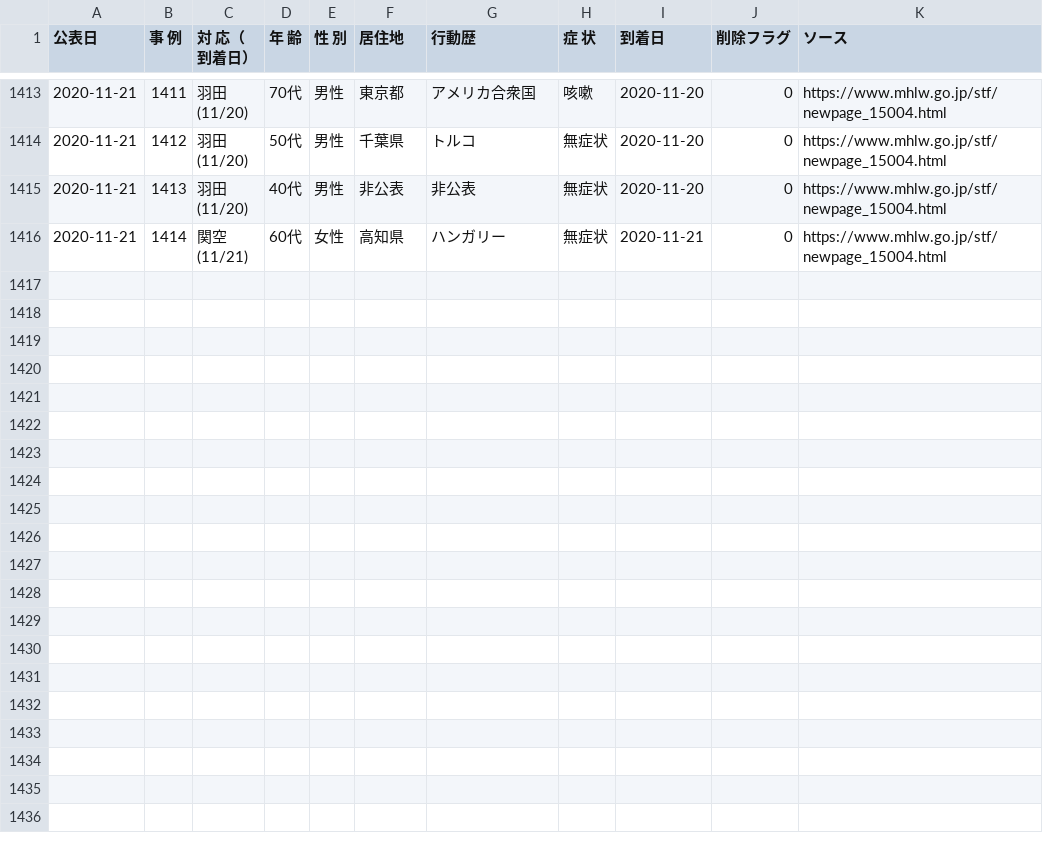
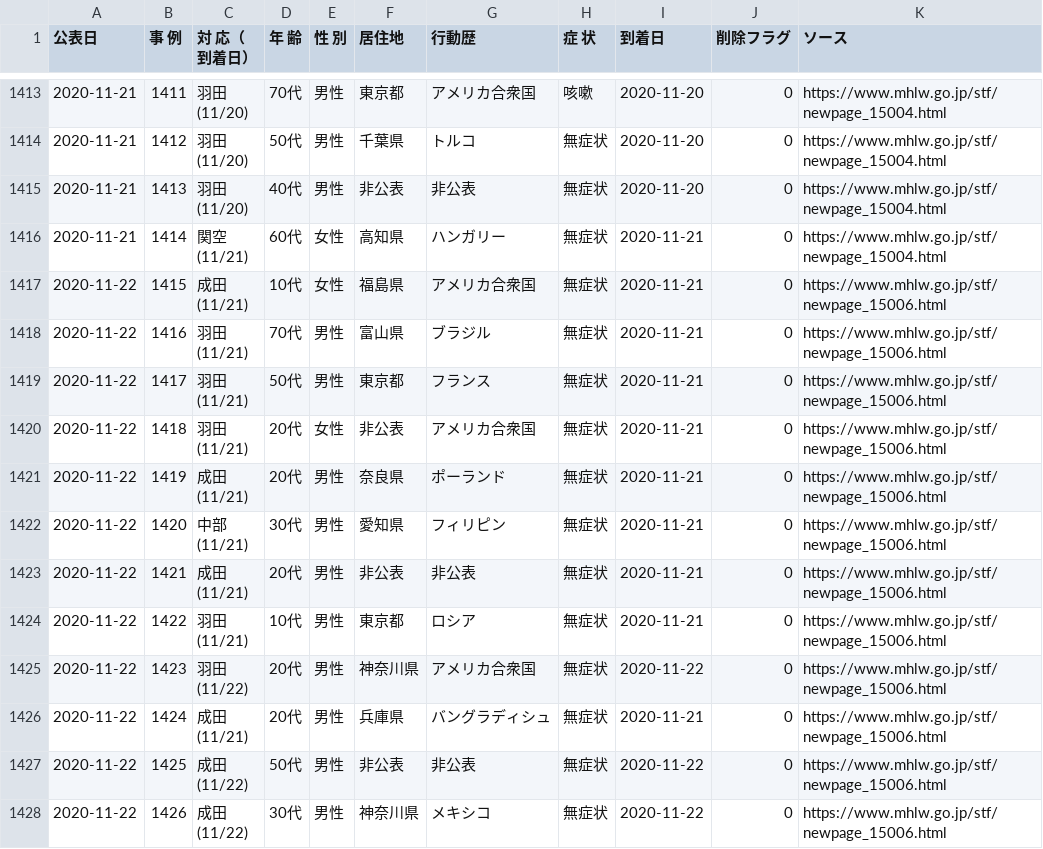
Before and after one commit to CalicoKater/covid-19, a CSV file: airport_quarantine_detail.csv, drawn as a sheet; only a part is shown, gaps mark what is left out; ↵ is a line break in a cell; the diff names each change by its address in the sheet, - before the commit and + after, or states it on an @@ line.

Commit message:
airport update

```diff
--- a/airport_quarantine_detail.csv
+++ b/airport_quarantine_detail.csv
+row 1417: 2020-11-22 | 1415 | 成田 ↵ (11/21) | 10代 | 女性 | 福島県 | アメリカ合衆国 | 無症状 | 2020-11-21 | 0 | https://www.mhlw.go.jp/stf/newpage_15006.html
+row 1418: 2020-11-22 | 1416 | 羽田 ↵ (11/21) | 70代 | 男性 | 富山県 | ブラジル | 無症状 | 2020-11-21 | 0 | https://www.mhlw.go.jp/stf/newpage_15006.html
+row 1419: 2020-11-22 | 1417 | 羽田 ↵ (11/21) | 50代 | 男性 | 東京都 | フランス | 無症状 | 2020-11-21 | 0 | https://www.mhlw.go.jp/stf/newpage_15006.html
+row 1420: 2020-11-22 | 1418 | 羽田 ↵ (11/21) | 20代 | 女性 | 非公表 | アメリカ合衆国 | 無症状 | 2020-11-21 | 0 | https://www.mhlw.go.jp/stf/newpage_15006.html
+row 1421: 2020-11-22 | 1419 | 成田 ↵ (11/21) | 20代 | 男性 | 奈良県 | ポーランド | 無症状 | 2020-11-21 | 0 | https://www.mhlw.go.jp/stf/newpage_15006.html
+row 1422: 2020-11-22 | 1420 | 中部 ↵ (11/21) | 30代 | 男性 | 愛知県 | フィリピン | 無症状 | 2020-11-21 | 0 | https://www.mhlw.go.jp/stf/newpage_15006.html
+row 1423: 2020-11-22 | 1421 | 成田 ↵ (11/21) | 20代 | 男性 | 非公表 | 非公表 | 無症状 | 2020-11-21 | 0 | https://www.mhlw.go.jp/stf/newpage_15006.html
+row 1424: 2020-11-22 | 1422 | 羽田 ↵ (11/21) | 10代 | 男性 | 東京都 | ロシア | 無症状 | 2020-11-21 | 0 | https://www.mhlw.go.jp/stf/newpage_15006.html
+row 1425: 2020-11-22 | 1423 | 羽田 ↵ (11/22) | 20代 | 男性 | 神奈川県 | アメリカ合衆国 | 無症状 | 2020-11-22 | 0 | https://www.mhlw.go.jp/stf/newpage_15006.html
+row 1426: 2020-11-22 | 1424 | 成田 ↵ (11/21) | 20代 | 男性 | 兵庫県 | バングラディシュ | 無症状 | 2020-11-21 | 0 | https://www.mhlw.go.jp/stf/newpage_15006.html
+row 1427: 2020-11-22 | 1425 | 成田 ↵ (11/22) | 50代 | 男性 | 非公表 | 非公表 | 無症状 | 2020-11-22 | 0 | https://www.mhlw.go.jp/stf/newpage_15006.html
+row 1428: 2020-11-22 | 1426 | 成田 ↵ (11/22) | 30代 | 男性 | 神奈川県 | メキシコ | 無症状 | 2020-11-22 | 0 | https://www.mhlw.go.jp/stf/newpage_15006.html
```
Also changed, not shown: airport_pcr_test_daily.csv, airport_quarantine.csv, 7 other files.
